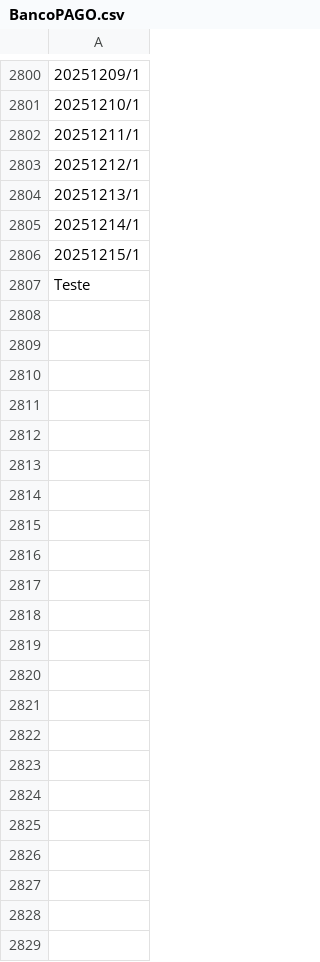
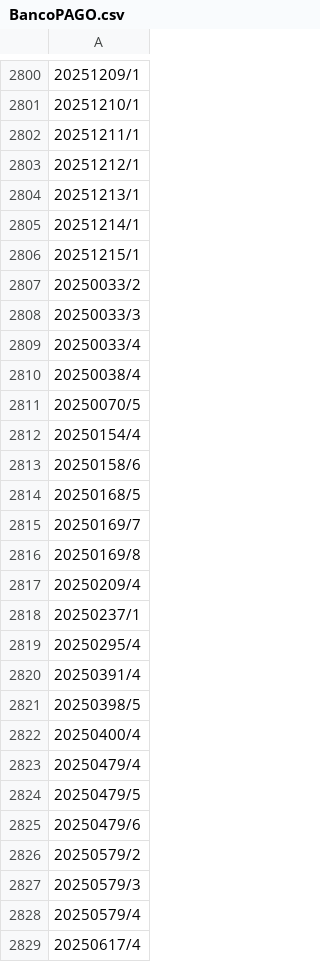
Before and after one commit to GiovanePauloPedroski/consulta, a CSV file: BancoPAGO.csv, drawn as a sheet; only a part is shown, gaps mark what is left out.

Commit message:
Atualização automática do BancoPAGO.csv

```diff
--- a/BancoPAGO.csv
+++ b/BancoPAGO.csv
@@ -2806,2 +2806,24 @@
 20251215/1
-Teste
+20250033/2
+20250033/3
+20250033/4
+20250038/4
+20250070/5
+20250154/4
+20250158/6
+20250168/5
+20250169/7
+20250169/8
+20250209/4
+20250237/1
+20250295/4
+20250391/4
+20250398/5
+20250400/4
+20250479/4
+20250479/5
+20250479/6
+20250579/2
+20250579/3
+20250579/4
+20250617/4
```
